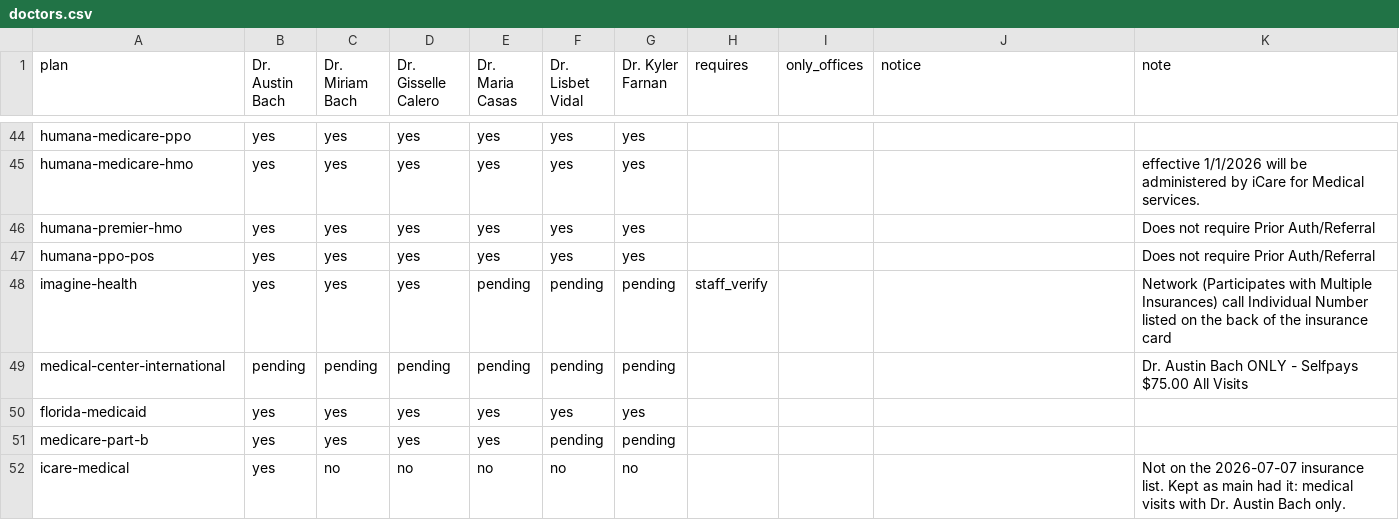
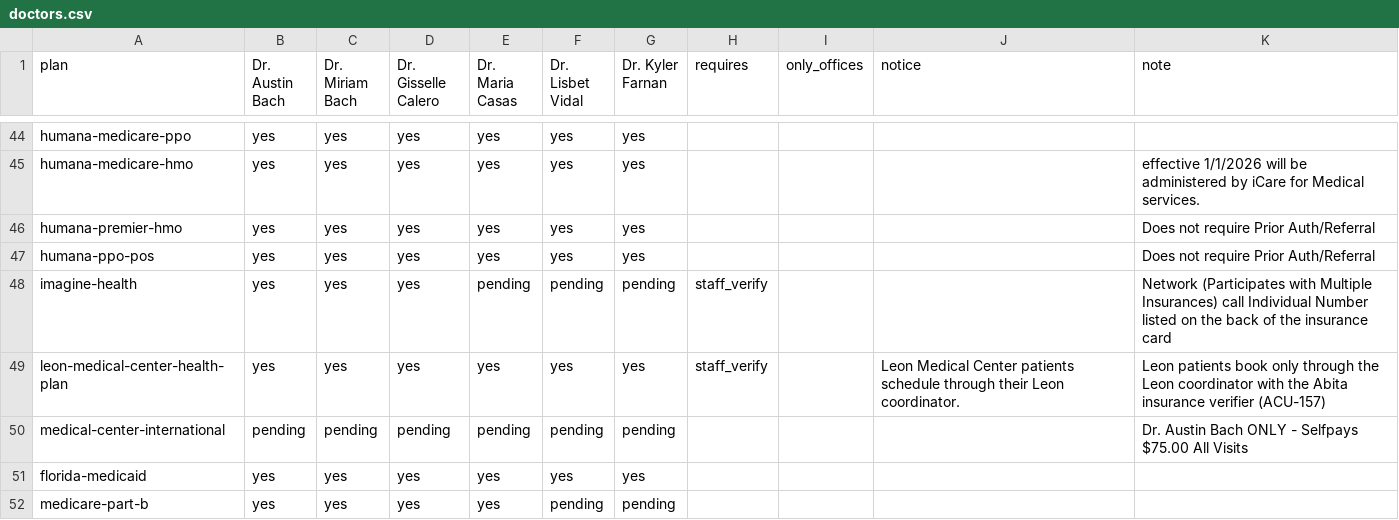
Before and after one commit to Data-Buddies-Solutions/amd_middleware, a CSV file: internal/insurance/data/south_florida/doctors.csv, drawn as a sheet; only a part is shown, gaps mark what is left out; the shorter side is filled out with more unchanged rows.

Commit message:
fix(insurance): route Leon Medical Center patients to their Leon coordinator
Add Leon Medical Center Health Plan (car40908) to the South Florida list as accepted with staff_verify and a coordinator notice, so callers and existing charts with Leon are not booked directly. Refs ACU-157.

```diff
--- a/internal/insurance/data/south_florida/doctors.csv
+++ b/internal/insurance/data/south_florida/doctors.csv
@@ -48,2 +48,3 @@ humana-ppo-pos,yes,yes,yes,yes,yes,yes,,,,Does not require Prior Auth/Referral
 imagine-health,yes,yes,yes,pending,pending,pending,staff_verify,,,Network (Participates with Multiple Insurances) call Individual Number listed on the back of the insurance card
+leon-medical-center-health-plan,yes,yes,yes,yes,yes,yes,staff_verify,,Leon Medical Center patients schedule through their Leon coordinator.,Leon patients book only through the Leon coordinator with the Abita insurance verifier (ACU-157)
 medical-center-international,pending,pending,pending,pending,pending,pending,,,,Dr. Austin Bach ONLY - Selfpays $75.00 All Visits
```
Also changed, not shown: internal/insurance/data/south_florida/plans.csv, 3 other files.
